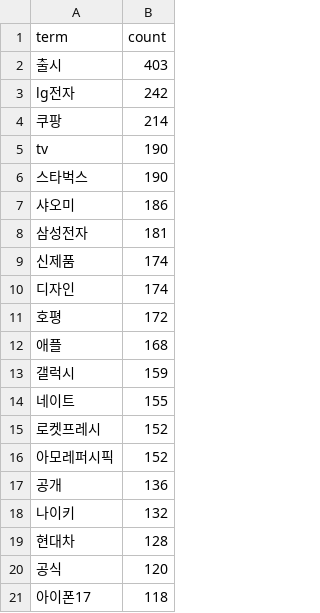
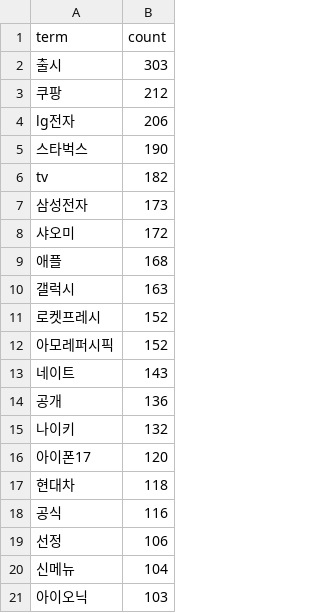
Before and after one commit to parksungmin007/brand-trend-webapp, a CSV file: docs/tables/top_keywords.csv, drawn as a sheet.

```diff
--- a/docs/tables/top_keywords.csv
+++ b/docs/tables/top_keywords.csv
@@ -1,21 +1,21 @@
 term,count
-출시,403
-lg전자,242
-쿠팡,214
-tv,190
+출시,303
+쿠팡,212
+lg전자,206
 스타벅스,190
-샤오미,186
-삼성전자,181
-신제품,174
-디자인,174
-호평,172
+tv,182
+삼성전자,173
+샤오미,172
 애플,168
-갤럭시,159
-네이트,155
+갤럭시,163
 로켓프레시,152
 아모레퍼시픽,152
+네이트,143
 공개,136
 나이키,132
-현대차,128
-공식,120
-아이폰17,118
+아이폰17,120
+현대차,118
+공식,116
+선정,106
+신메뉴,104
+아이오닉,103
```
Also changed, not shown: docs/tables/brand_share.csv, docs/tables/mentions_by_date.csv, 18 other files.
